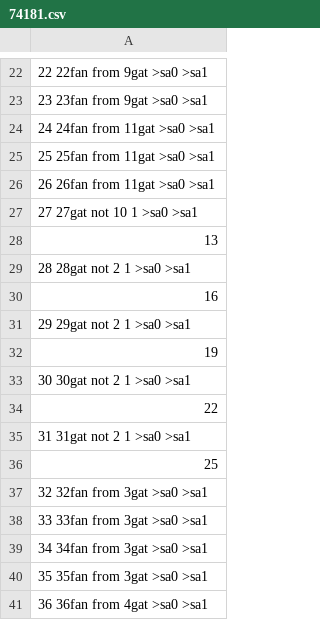
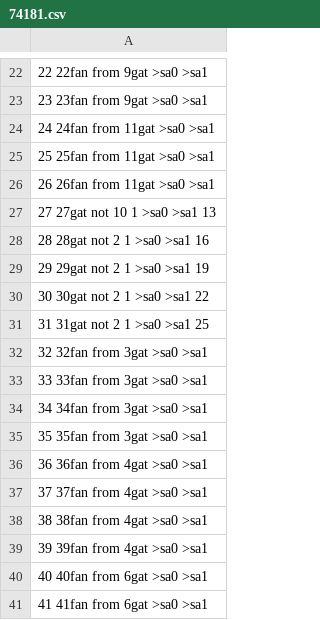
Before and after one commit to assh/vlsi_v2, a CSV file: 74181.csv, drawn as a sheet; only a part is shown, gaps mark what is left out; the shorter side is filled out with more unchanged rows; the diff covers the shown part only.

```diff
--- a/74181.csv
+++ b/74181.csv
@@ -26,12 +26,7 @@
 26 26fan from 11gat >sa0 >sa1
-27 27gat not 10 1 >sa0 >sa1
-	13
-28 28gat not 2 1 >sa0 >sa1
-	16
-29 29gat not 2 1 >sa0 >sa1
-	19
-30 30gat not 2 1 >sa0 >sa1
-	22
-31 31gat not 2 1 >sa0 >sa1
-	25
+27 27gat not 10 1 >sa0 >sa1 13
+28 28gat not 2 1 >sa0 >sa1 16
+29 29gat not 2 1 >sa0 >sa1 19
+30 30gat not 2 1 >sa0 >sa1 22
+31 31gat not 2 1 >sa0 >sa1 25
 32 32fan from 3gat >sa0 >sa1
```
Also changed, not shown: 67 removed rows and 67 edited cells elsewhere in this file.
